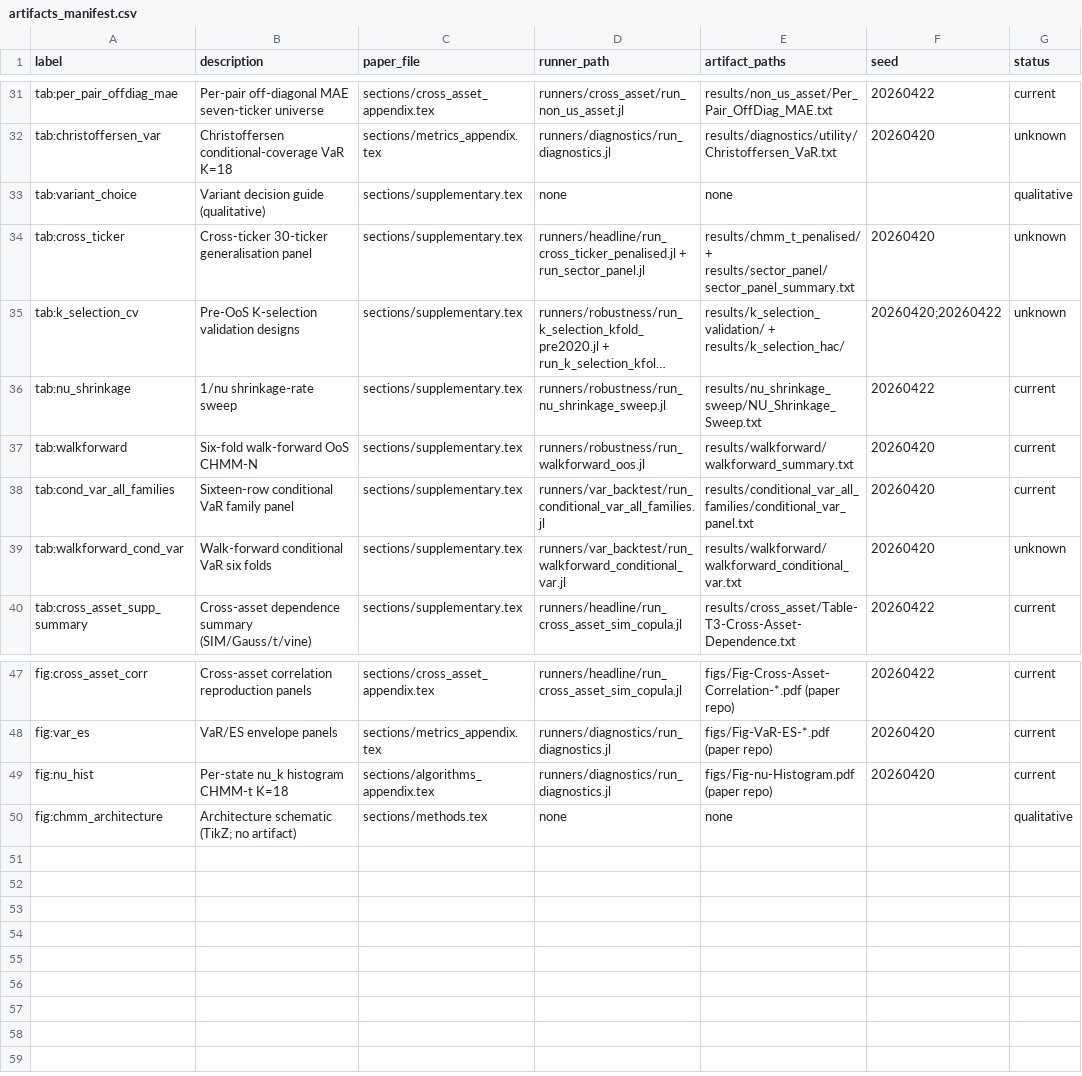
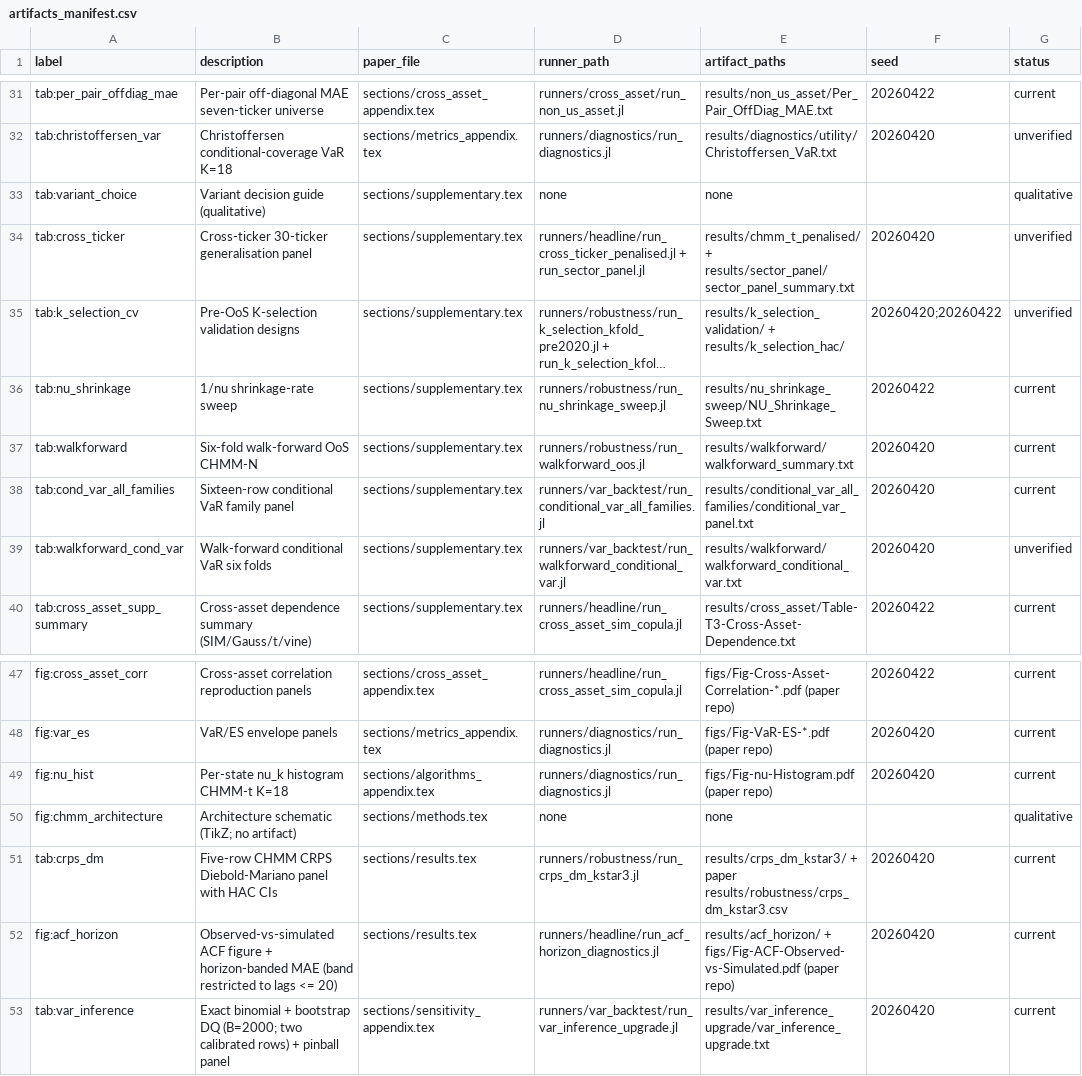
Before and after one commit to varnerlab/CHMM-Model-Repository, a CSV file: results/artifacts_manifest.csv, drawn as a sheet; only a part is shown, gaps mark what is left out; long unchanged cells end in …; the diff covers the shown part only; the diff names each change by its address in the sheet, - before the commit and + after, or states it on an @@ line.

```diff
--- a/results/artifacts_manifest.csv
+++ b/results/artifacts_manifest.csv
-G32 (status): unknown
+G32 (status): unverified
-G34:G35 (status): unknown
+G34:G35 (status): unverified
-G39 (status): unknown
+G39 (status): unverified
+row 51: tab:crps_dm | Five-row CHMM CRPS Diebold-Mariano panel with HAC CIs | sections/results.tex | runners/robustness/run_crps_dm_kstar3.jl | results/crps_dm_kstar3/ + paper results/robustness/crps_dm_kstar3.csv | 20260420 | current
+row 52: fig:acf_horizon | Observed-vs-simulated ACF figure + horizon-banded MAE (band restricted to lags <= 20) | sections/results.tex | runners/headline/run_acf_horizon_diagnostics.jl | results/acf_horizon/ + figs/Fig-ACF-Observed-vs-Simulated.pdf (paper repo) | 20260420 | current
+row 53: tab:var_inference | Exact binomial + bootstrap DQ (B=2000; two calibrated rows) + pinball panel | sections/sensitivity_appendix.tex | runners/var_backtest/run_var_inference_upgrade.jl | results/var_inference_upgrade/var_inference_upgrade.txt | 20260420 | current
```
Also changed, not shown: 20 edited cells elsewhere in this file, results/acf_horizon/acf_curves.csv, results/var_inference_upgrade/var_inference_upgrade.csv, 26 other files.
